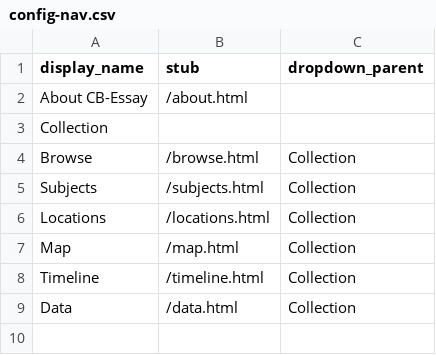
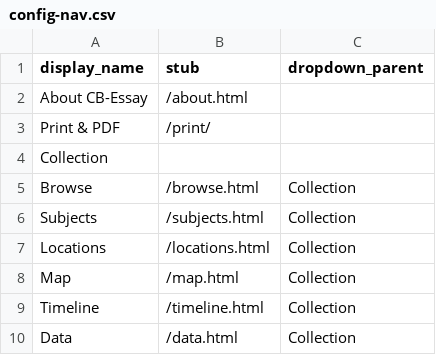
Before and after one commit to CollectionBuilder/cb-essay, a CSV file: _data/config-nav.csv, drawn as a sheet; the diff names each change by its address in the sheet, - before the commit and + after, or states it on an @@ line.

Commit message:
Add print/PDF output, essay, and gallery tweaks
Enable paged.js-based print/PDF output and add a test essay. Adds print layouts, print hub pages (/print/), paged polyfill, and print styles (assets/css/print.scss, _sass/_print-paged.scss). Updates theme.yml with print options and adds "Print & PDF" to the site nav. Introduces new essay _essay/06-test.md and print book/index pages. Refactors the essay image-gallery include to make objectid required and simplify filter/selection logic, and updates related Sass (_custom.scss, _essay.scss) to support print styling.

```diff
--- a/_data/config-nav.csv
+++ b/_data/config-nav.csv
+row 3: Print & PDF | /print/
```
Also changed, not shown: 12 other files.
